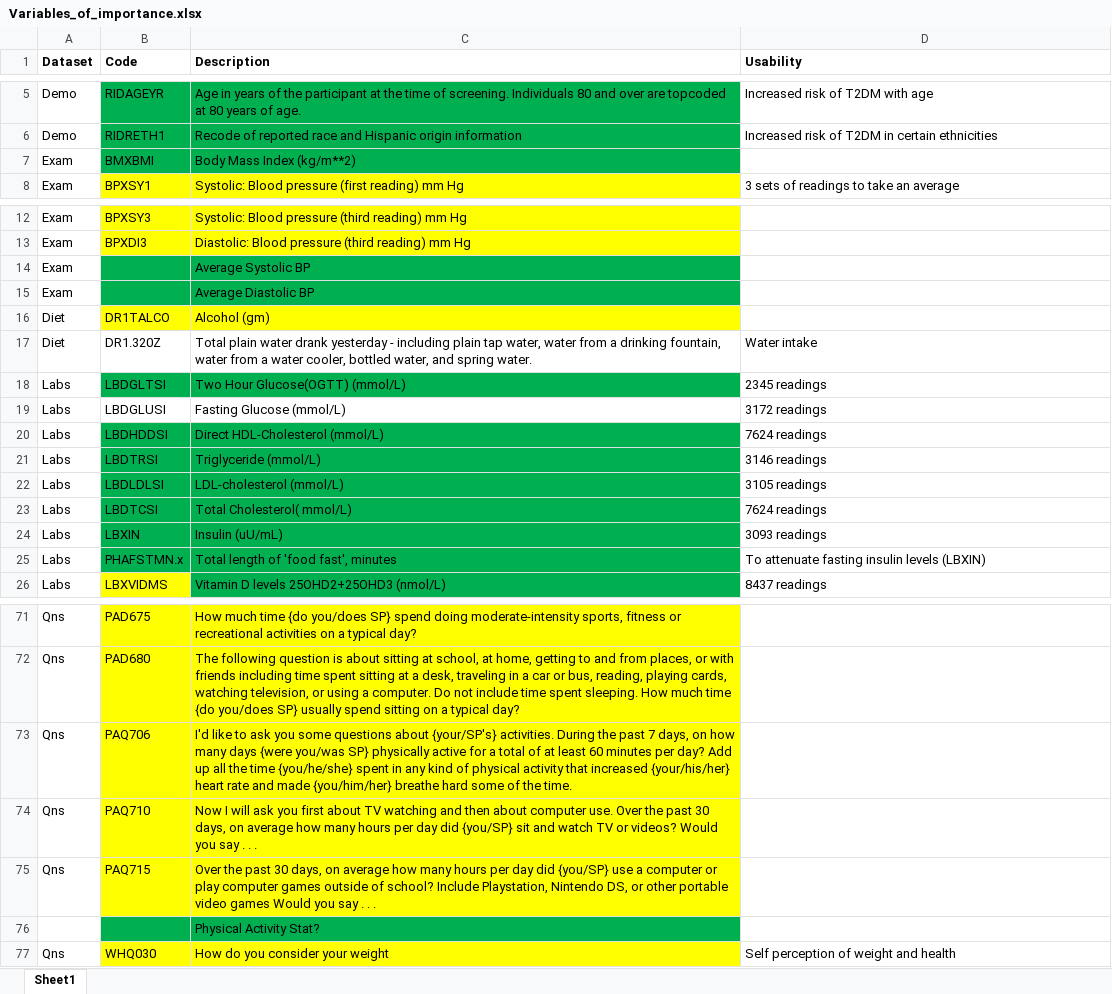
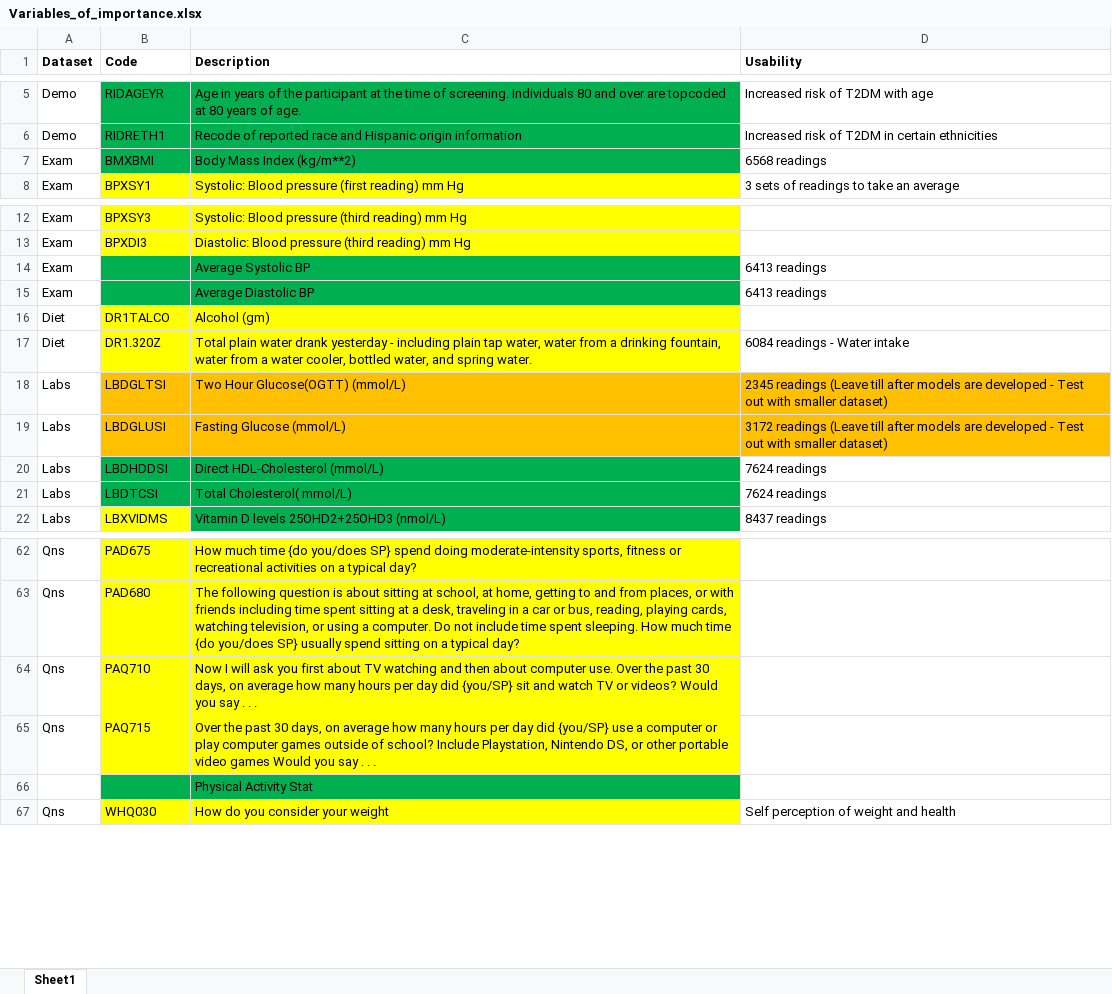
Before and after one commit to birddropping/IND5003-Group-Project, an Excel workbook: Variables_of_importance.xlsx, sheet Sheet1, drawn as a sheet; only a part is shown, gaps mark what is left out; values as stored, in another font and other column widths than the file's, no borders; removed rows and columns are numbered as before the commit, all else as after; the diff covers the shown part only; the diff names each change by its address in the sheet, - before the commit and + after, or states it on an @@ line.

Commit message:
Changes to excel file

```diff
--- a/Variables_of_importance.xlsx (sheet Sheet1)
+++ b/Variables_of_importance.xlsx (sheet Sheet1)
-D7 (Usability): (empty)
+D7 (Usability): 6568 readings
-D14:D15 (Usability): (empty)
+D14:D15 (Usability): 6413 readings
-B17:C17 fill: none
+B17:C17 fill: #FFFF00
-D17 (Usability): Water intake
+D17 (Usability): 6084 readings - Water intake
-B18:C18 fill: #00B050
+B18:C18 fill: #FFC000
-D18 (Usability): 2345 readings
+D18 (Usability): 2345 readings (Leave till after models are developed - Test out with smaller dataset)
-D18 fill: none
+D18 fill: #FFC000
-B19:D19 fill: none
+B19:D19 fill: #FFC000
-D19 (Usability): 3172 readings
+D19 (Usability): 3172 readings (Leave till after models are developed - Test out with smaller dataset)
-row 21: Labs | LBDTRSI | Triglyceride (mmol/L) | 3146 readings
-row 22: Labs | LBDLDLSI | LDL-cholesterol (mmol/L) | 3105 readings
-row 24: Labs | LBXIN | Insulin (uU/mL) | 3093 readings
-row 25: Labs | PHAFSTMN.x | Total length of 'food fast', minutes | To attenuate fasting insulin levels (LBXIN)
-row 73: Qns | PAQ706 | I'd like to ask you some questions about {your/SP's} activities. During the past 7 days, on how many days {were you/was SP} physically active for a total of at least 60 minutes per day? Add up all the time {you/he/she} spent in any kind of physical activity that increased {your/his/her} heart rate and made {you/him/her} breathe hard some of the time.
-C66 (Description): Physical Activity Stat?
+C66 (Description): Physical Activity Stat
```
Also changed, not shown: 5 removed rows and 4 edited cells elsewhere in this sheet, 1 other file.
